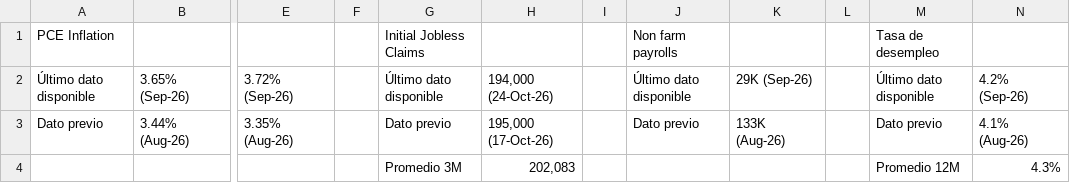
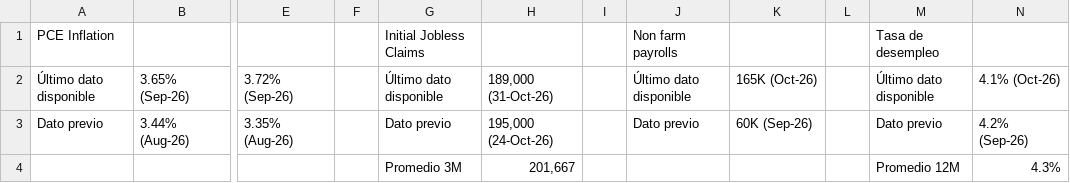
Before and after one commit to davidrouxf/FB-Market-tracker, a CSV file: Input_US_Macro.csv, drawn as a sheet; only a part is shown, gaps mark what is left out; the diff names each change by its address in the sheet, - before the commit and + after, or states it on an @@ line.

```diff
--- a/Input_US_Macro.csv
+++ b/Input_US_Macro.csv
-H2: 194,000 (24-Oct-26)
+H2: 189,000 (31-Oct-26)
-K2: 29K (Sep-26)
+K2: 165K (Oct-26)
-N2: 4.2% (Sep-26)
+N2: 4.1% (Oct-26)
-H3: 195,000 (17-Oct-26)
+H3: 195,000 (24-Oct-26)
-K3: 133K (Aug-26)
+K3: 60K (Sep-26)
-N3: 4.1% (Aug-26)
+N3: 4.2% (Sep-26)
-H4: 202,083
+H4: 201,667
```
Also changed, not shown: Input_MXN.csv, Input_Tasas.csv, 1 other file.
